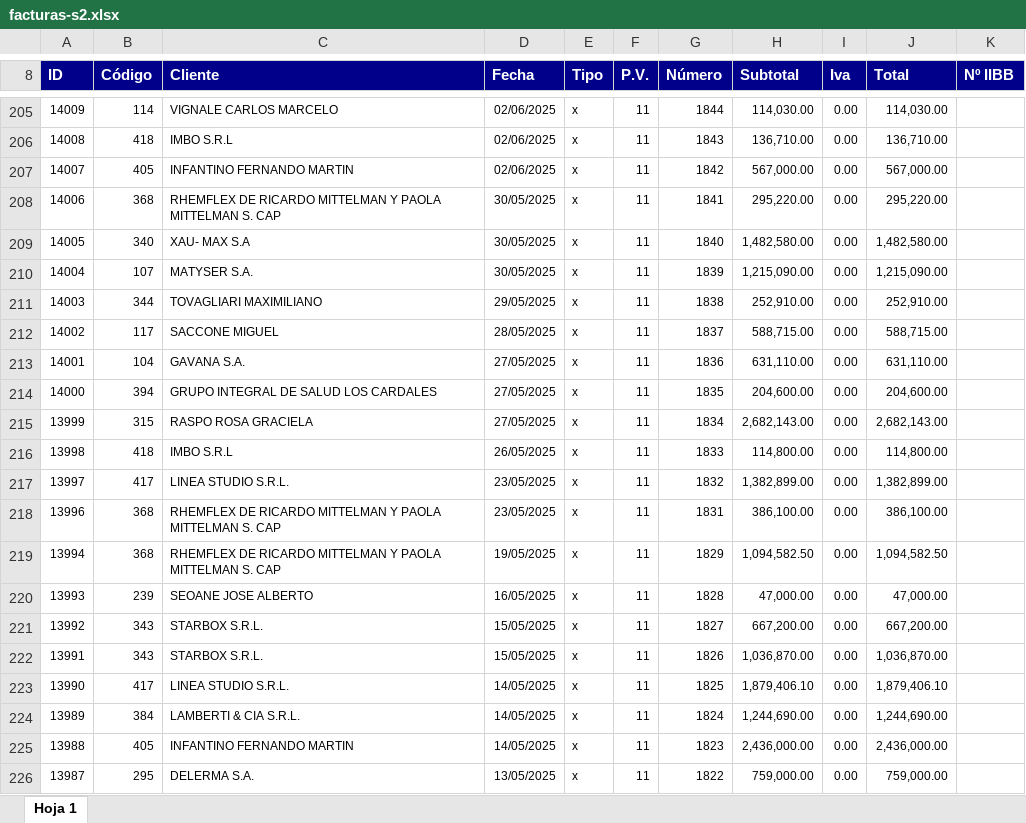
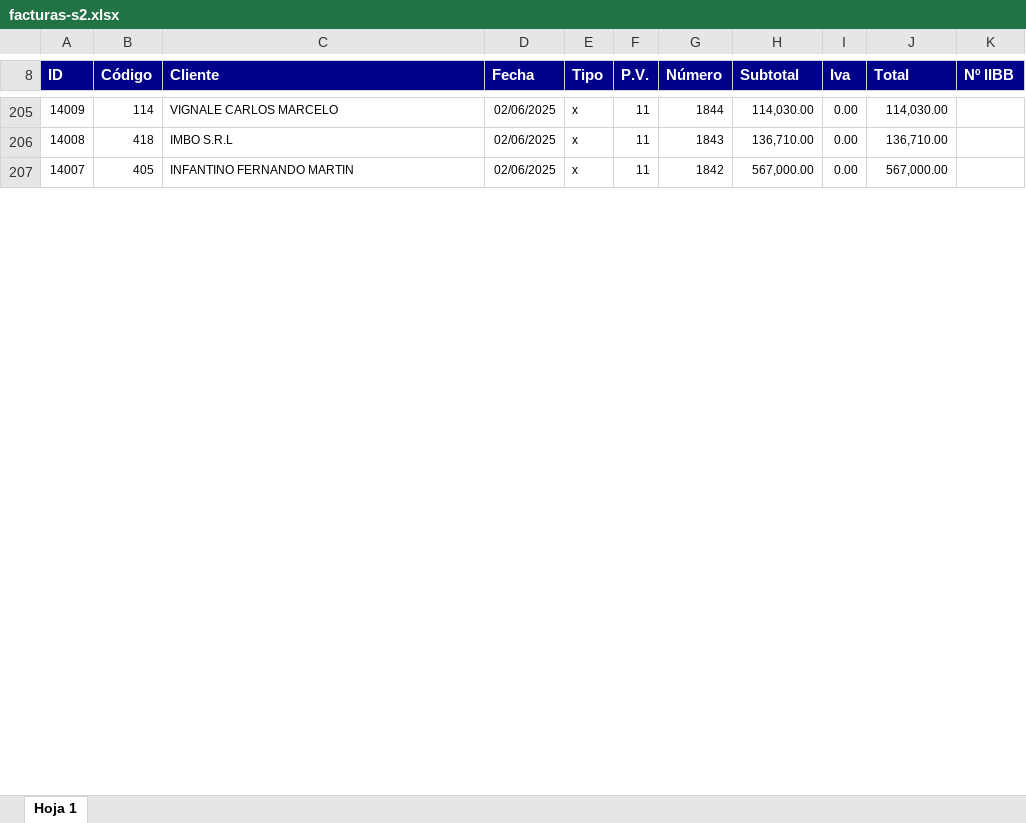
Before and after one commit to lolo-pb/bolciti-excel-analysis, an Excel workbook: res/facturas-s2.xlsx, sheet Hoja 1, drawn as a sheet; only a part is shown, gaps mark what is left out; values as stored, in another font and other column widths than the file's, no borders; removed rows and columns are numbered as before the commit, all else as after; the diff covers the shown part only; the diff names each change by its address in the sheet, - before the commit and + after, or states it on an @@ line.

```diff
--- a/res/facturas-s2.xlsx (sheet Hoja 1)
+++ b/res/facturas-s2.xlsx (sheet Hoja 1)
-row 208: 14006 | 368 | RHEMFLEX DE RICARDO MITTELMAN Y PAOLA MITTELMAN S. CAP | 30/05/2025 | x | 11 | 1841 | 295,220.00 | 0.00 | 295,220.00
-row 209: 14005 | 340 | XAU- MAX S.A | 30/05/2025 | x | 11 | 1840 | 1,482,580.00 | 0.00 | 1,482,580.00
-row 210: 14004 | 107 | MATYSER S.A. | 30/05/2025 | x | 11 | 1839 | 1,215,090.00 | 0.00 | 1,215,090.00
-row 211: 14003 | 344 | TOVAGLIARI MAXIMILIANO | 29/05/2025 | x | 11 | 1838 | 252,910.00 | 0.00 | 252,910.00
-row 212: 14002 | 117 | SACCONE MIGUEL | 28/05/2025 | x | 11 | 1837 | 588,715.00 | 0.00 | 588,715.00
-row 213: 14001 | 104 | GAVANA S.A. | 27/05/2025 | x | 11 | 1836 | 631,110.00 | 0.00 | 631,110.00
-row 214: 14000 | 394 | GRUPO INTEGRAL DE SALUD LOS CARDALES | 27/05/2025 | x | 11 | 1835 | 204,600.00 | 0.00 | 204,600.00
-row 215: 13999 | 315 | RASPO ROSA GRACIELA | 27/05/2025 | x | 11 | 1834 | 2,682,143.00 | 0.00 | 2,682,143.00
-row 216: 13998 | 418 | IMBO S.R.L | 26/05/2025 | x | 11 | 1833 | 114,800.00 | 0.00 | 114,800.00
-row 217: 13997 | 417 | LINEA STUDIO S.R.L. | 23/05/2025 | x | 11 | 1832 | 1,382,899.00 | 0.00 | 1,382,899.00
-row 218: 13996 | 368 | RHEMFLEX DE RICARDO MITTELMAN Y PAOLA MITTELMAN S. CAP | 23/05/2025 | x | 11 | 1831 | 386,100.00 | 0.00 | 386,100.00
-row 219: 13994 | 368 | RHEMFLEX DE RICARDO MITTELMAN Y PAOLA MITTELMAN S. CAP | 19/05/2025 | x | 11 | 1829 | 1,094,582.50 | 0.00 | 1,094,582.50
-row 220: 13993 | 239 | SEOANE JOSE ALBERTO | 16/05/2025 | x | 11 | 1828 | 47,000.00 | 0.00 | 47,000.00
-row 221: 13992 | 343 | STARBOX S.R.L. | 15/05/2025 | x | 11 | 1827 | 667,200.00 | 0.00 | 667,200.00
-row 222: 13991 | 343 | STARBOX S.R.L. | 15/05/2025 | x | 11 | 1826 | 1,036,870.00 | 0.00 | 1,036,870.00
-row 223: 13990 | 417 | LINEA STUDIO S.R.L. | 14/05/2025 | x | 11 | 1825 | 1,879,406.10 | 0.00 | 1,879,406.10
-row 224: 13989 | 384 | LAMBERTI & CIA S.R.L. | 14/05/2025 | x | 11 | 1824 | 1,244,690.00 | 0.00 | 1,244,690.00
-row 225: 13988 | 405 | INFANTINO FERNANDO MARTIN | 14/05/2025 | x | 11 | 1823 | 2,436,000.00 | 0.00 | 2,436,000.00
-row 226: 13987 | 295 | DELERMA S.A. | 13/05/2025 | x | 11 | 1822 | 759,000.00 | 0.00 | 759,000.00
```
Also changed, not shown: 1 added row, 108 removed rows and 1 edited cell elsewhere in this sheet, res/facturas-sg.xlsx, res/gastos-s2.xlsx, 5 other files.
